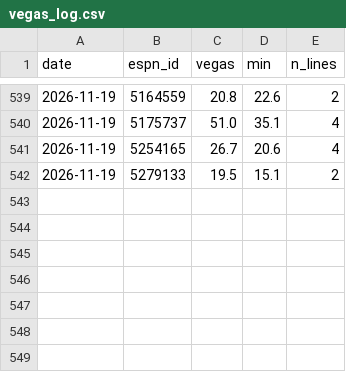
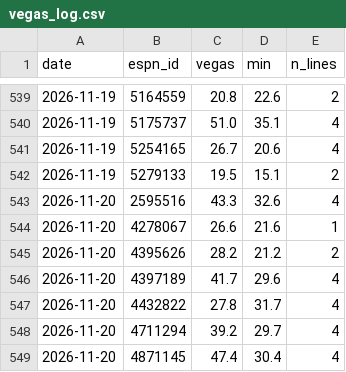
Before and after one commit to pitchafwa/delegation-hub, a CSV file: dashboard/vegas_log.csv, drawn as a sheet; only a part is shown, gaps mark what is left out; the diff names each change by its address in the sheet, - before the commit and + after, or states it on an @@ line.

```diff
--- a/dashboard/vegas_log.csv
+++ b/dashboard/vegas_log.csv
+row 543: 2026-11-20 | 2595516 | 43.3 | 32.6 | 4
+row 544: 2026-11-20 | 4278067 | 26.6 | 21.6 | 1
+row 545: 2026-11-20 | 4395626 | 28.2 | 21.2 | 2
+row 546: 2026-11-20 | 4397189 | 41.7 | 29.6 | 4
+row 547: 2026-11-20 | 4432822 | 27.8 | 31.7 | 4
+row 548: 2026-11-20 | 4711294 | 39.2 | 29.7 | 4
+row 549: 2026-11-20 | 4871145 | 47.4 | 30.4 | 4
```
Also changed, not shown: dashboard/projection_log.csv, 16 other files.
